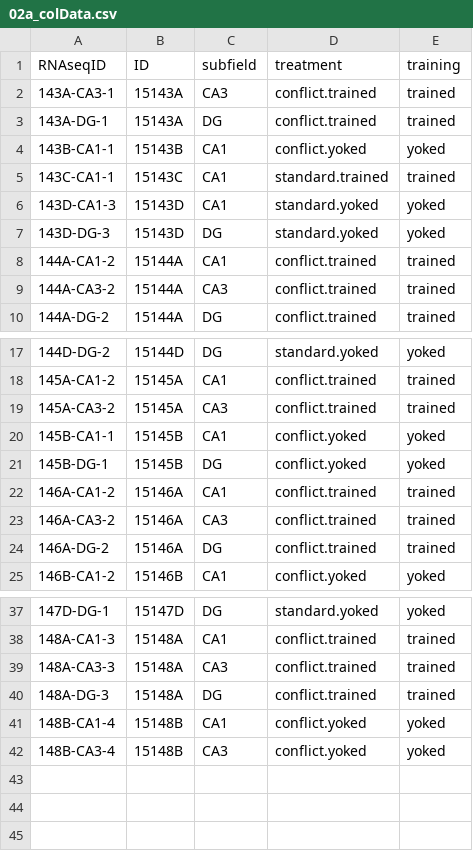
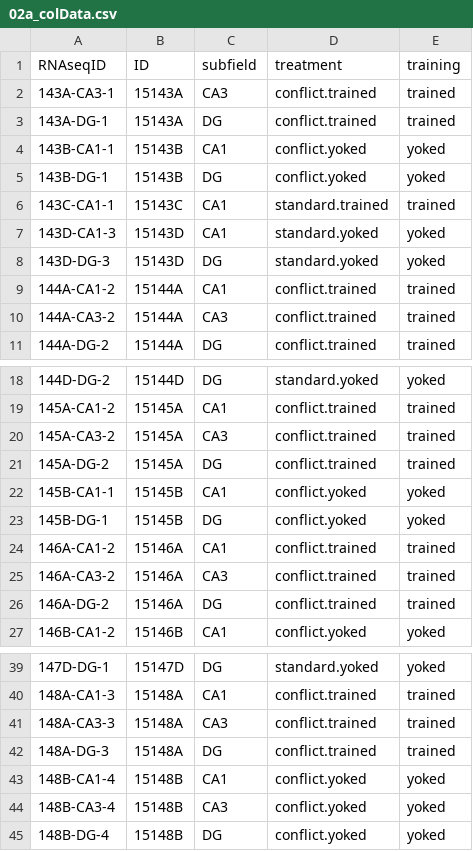
Before and after one commit to raynamharris/IntegrativeProjectWT2015, a CSV file: data/02a_colData.csv, drawn as a sheet; only a part is shown, gaps mark what is left out; the diff names each change by its address in the sheet, - before the commit and + after, or states it on an @@ line.

Commit message:
keep all data

```diff
--- a/data/02a_colData.csv
+++ b/data/02a_colData.csv
+row 5: 143B-DG-1 | 15143B | DG | conflict.yoked | yoked
+row 21: 145A-DG-2 | 15145A | DG | conflict.trained | trained
+row 45: 148B-DG-4 | 15148B | DG | conflict.yoked | yoked
```
Also changed, not shown: 4 other files.
